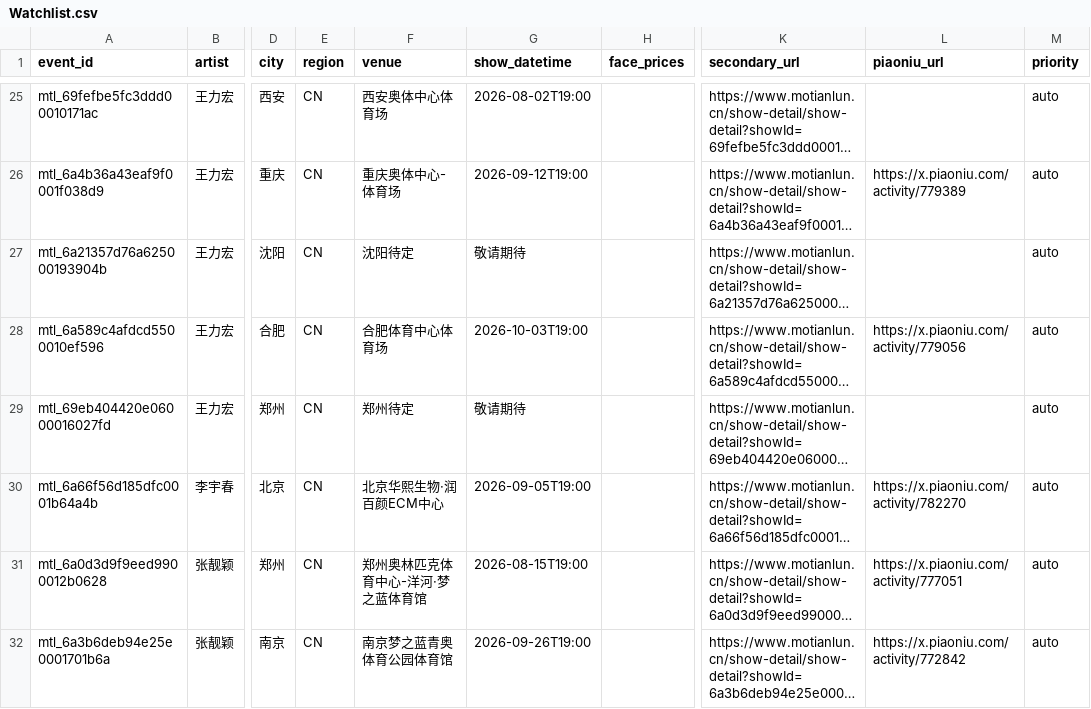
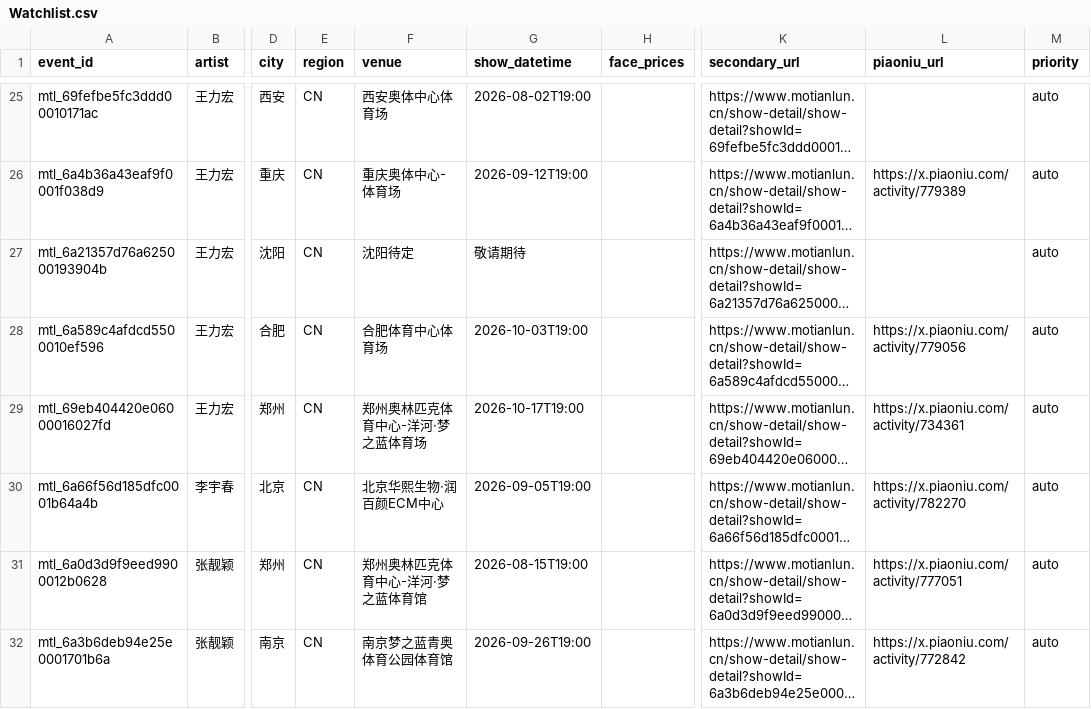
Before and after one commit to RealAToMe/ConcertOwl, a CSV file: meta/Watchlist.csv, drawn as a sheet; only a part is shown, gaps mark what is left out; long unchanged cells end in …; the diff names each change by its address in the sheet, - before the commit and + after, or states it on an @@ line.

```diff
--- a/meta/Watchlist.csv
+++ b/meta/Watchlist.csv
-F29 (venue): 郑州待定
+F29 (venue): 郑州奥林匹克体育中心-洋河·梦之蓝体育场
-G29 (show_datetime): 敬请期待
+G29 (show_datetime): 2026-10-17T19:00
-L29 (piaoniu_url): (empty)
+L29 (piaoniu_url): https://x.piaoniu.com/activity/734361
```
Also changed, not shown: 5 other files.
